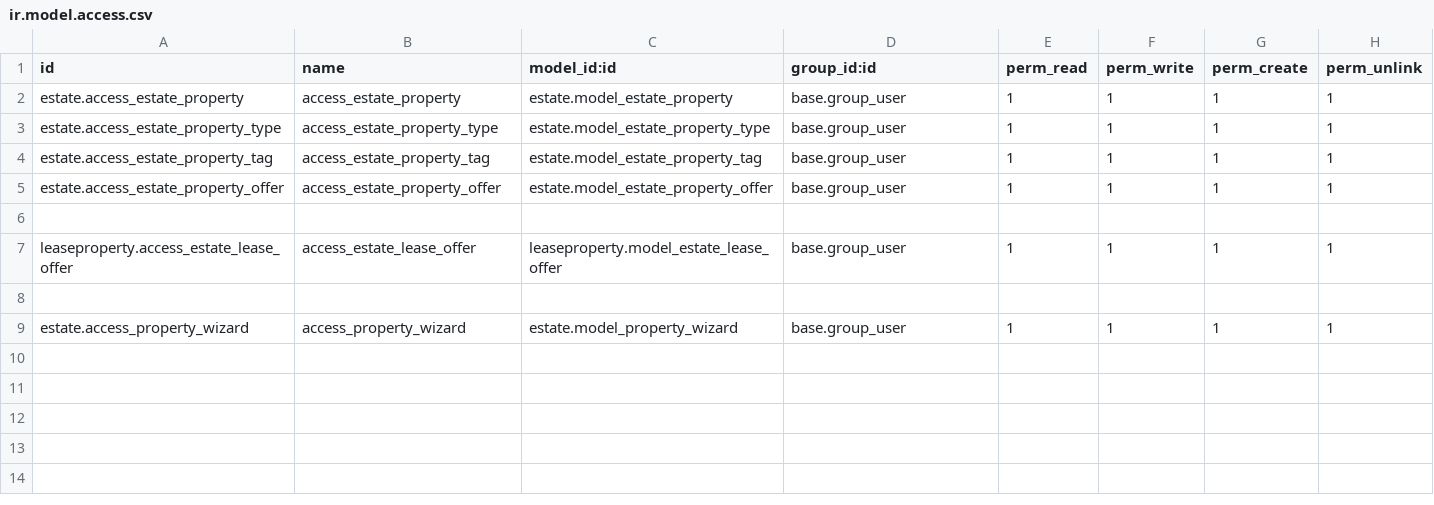
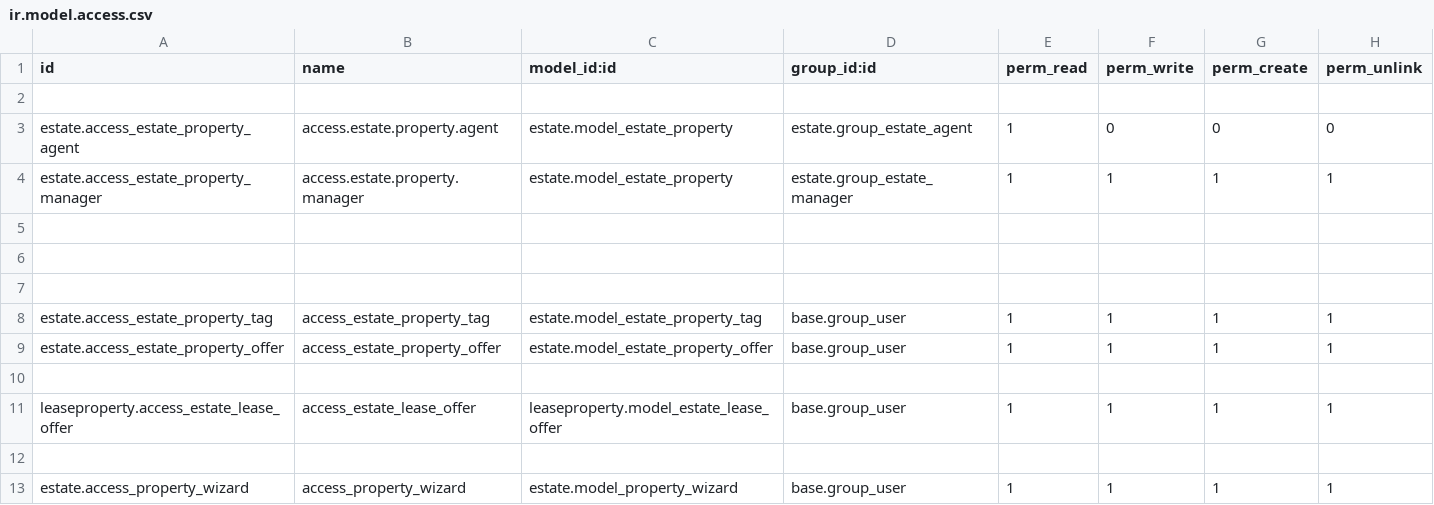
Before and after one commit to himanshurohit11/odoo_training, a CSV file: estate/security/ir.model.access.csv, drawn as a sheet.

Commit message:
With security updated

```diff
--- a/estate/security/ir.model.access.csv
+++ b/estate/security/ir.model.access.csv
@@ -1,4 +1,8 @@
 id,name,model_id:id,group_id:id,perm_read,perm_write,perm_create,perm_unlink
-estate.access_estate_property,access_estate_property,estate.model_estate_property,base.group_user,1,1,1,1
-estate.access_estate_property_type,access_estate_property_type,estate.model_estate_property_type,base.group_user,1,1,1,1
+
+estate.access_estate_property_agent,access.estate.property.agent,estate.model_estate_property,estate.group_estate_agent,1,0,0,0
+estate.access_estate_property_manager,access.estate.property.manager,estate.model_estate_property,estate.group_estate_manager,1,1,1,1
+
+
+
 estate.access_estate_property_tag,access_estate_property_tag,estate.model_estate_property_tag,base.group_user,1,1,1,1
```
Also changed, not shown: 7 other files.
